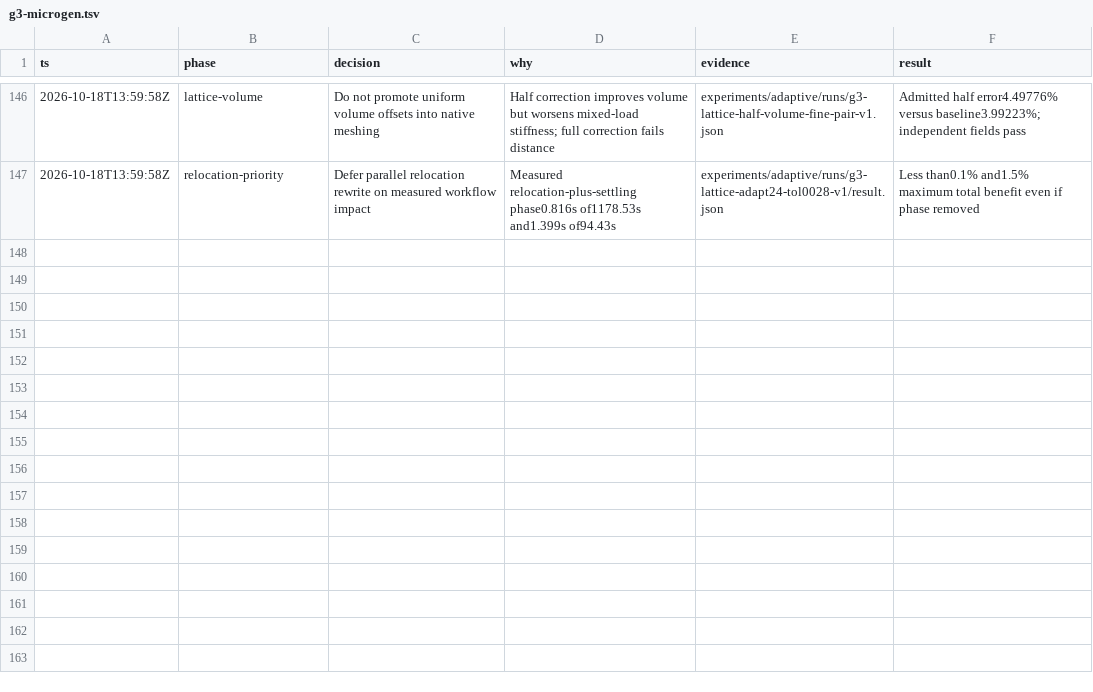
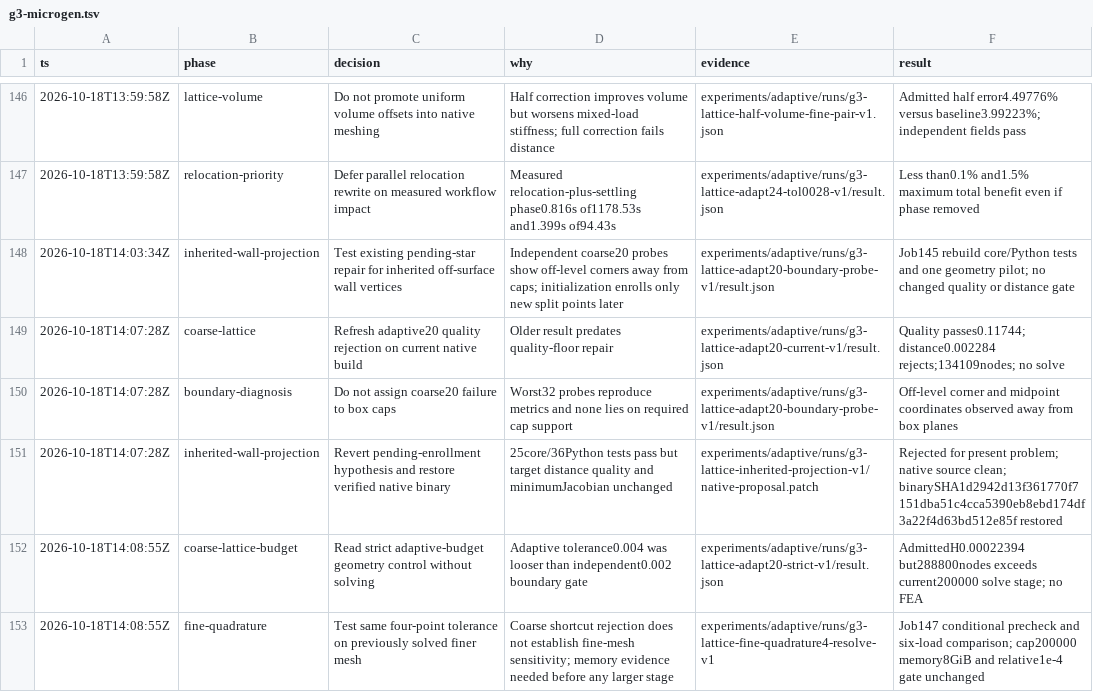
Before and after one commit to kmarchais/meshers, a TSV file: .audit/g3-microgen.tsv, drawn as a sheet; only a part is shown, gaps mark what is left out.

Commit message:
Reject ineffective coarse lattice repair and preserve bounded evidence

```diff
--- a/.audit/g3-microgen.tsv
+++ b/.audit/g3-microgen.tsv
@@ -147 +147,7 @@ ts	phase	decision	why	evidence	result
 2026-10-18T13:59:58Z	relocation-priority	Defer parallel relocation rewrite on measured workflow impact	Measured relocation-plus-settling phase0.816s of1178.53s and1.399s of94.43s	experiments/adaptive/runs/g3-lattice-adapt24-tol0028-v1/result.json	Less than0.1% and1.5% maximum total benefit even if phase removed
+2026-10-18T14:03:34Z	inherited-wall-projection	Test existing pending-star repair for inherited off-surface wall vertices	Independent coarse20 probes show off-level corners away from caps; initialization enrolls only new split points later	experiments/adaptive/runs/g3-lattice-adapt20-boundary-probe-v1/result.json	Job145 rebuild core/Python tests and one geometry pilot; no changed quality or distance gate
+2026-10-18T14:07:28Z	coarse-lattice	Refresh adaptive20 quality rejection on current native build	Older result predates quality-floor repair	experiments/adaptive/runs/g3-lattice-adapt20-current-v1/result.json	Quality passes0.11744; distance0.002284 rejects;134109nodes; no solve
+2026-10-18T14:07:28Z	boundary-diagnosis	Do not assign coarse20 failure to box caps	Worst32 probes reproduce metrics and none lies on required cap support	experiments/adaptive/runs/g3-lattice-adapt20-boundary-probe-v1/result.json	Off-level corner and midpoint coordinates observed away from box planes
+2026-10-18T14:07:28Z	inherited-wall-projection	Revert pending-enrollment hypothesis and restore verified native binary	25core/36Python tests pass but target distance quality and minimumJacobian unchanged	experiments/adaptive/runs/g3-lattice-inherited-projection-v1/native-proposal.patch	Rejected for present problem; native source clean; binarySHA1d2942d13f361770f7151dba51c4cca5390eb8ebd174df3a22f4d63bd512e85f restored
+2026-10-18T14:08:55Z	coarse-lattice-budget	Read strict adaptive-budget geometry control without solving	Adaptive tolerance0.004 was looser than independent0.002 boundary gate	experiments/adaptive/runs/g3-lattice-adapt20-strict-v1/result.json	AdmittedH0.00022394 but288800nodes exceeds current200000 solve stage; no FEA
+2026-10-18T14:08:55Z	fine-quadrature	Test same four-point tolerance on previously solved finer mesh	Coarse shortcut rejection does not establish fine-mesh sensitivity; memory evidence needed before any larger stage	experiments/adaptive/runs/g3-lattice-fine-quadrature4-resolve-v1	Job147 conditional precheck and six-load comparison; cap200000 memory8GiB and relative1e-4 gate unchanged
```
Also changed, not shown: 34 other files.
